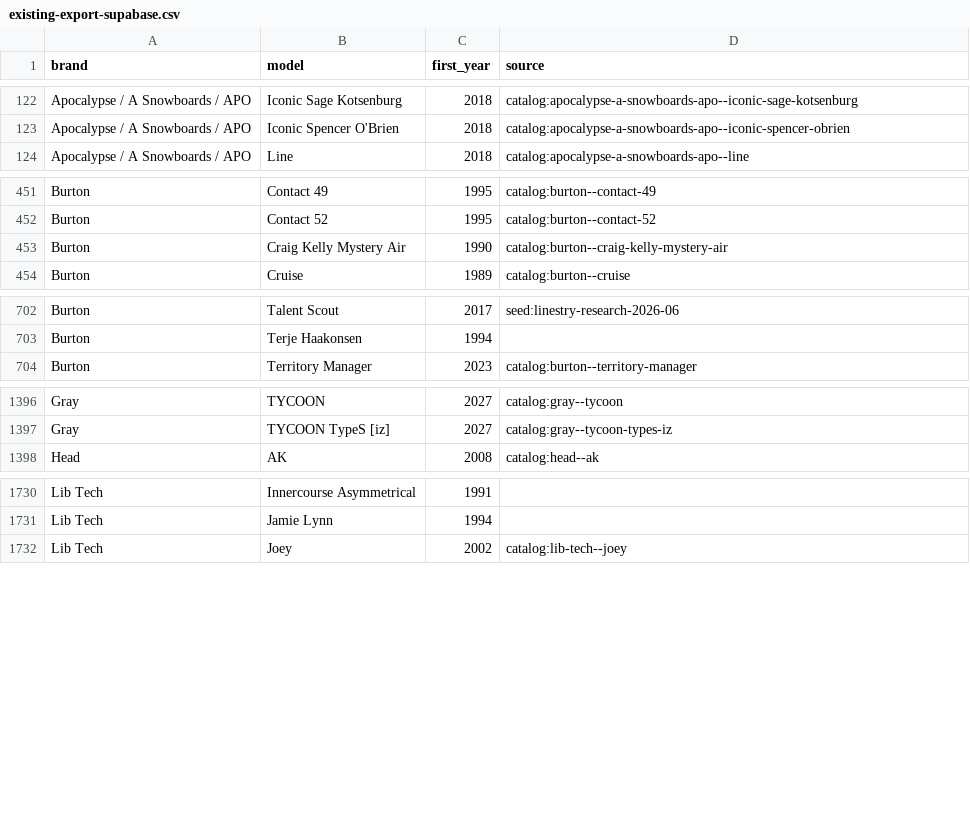
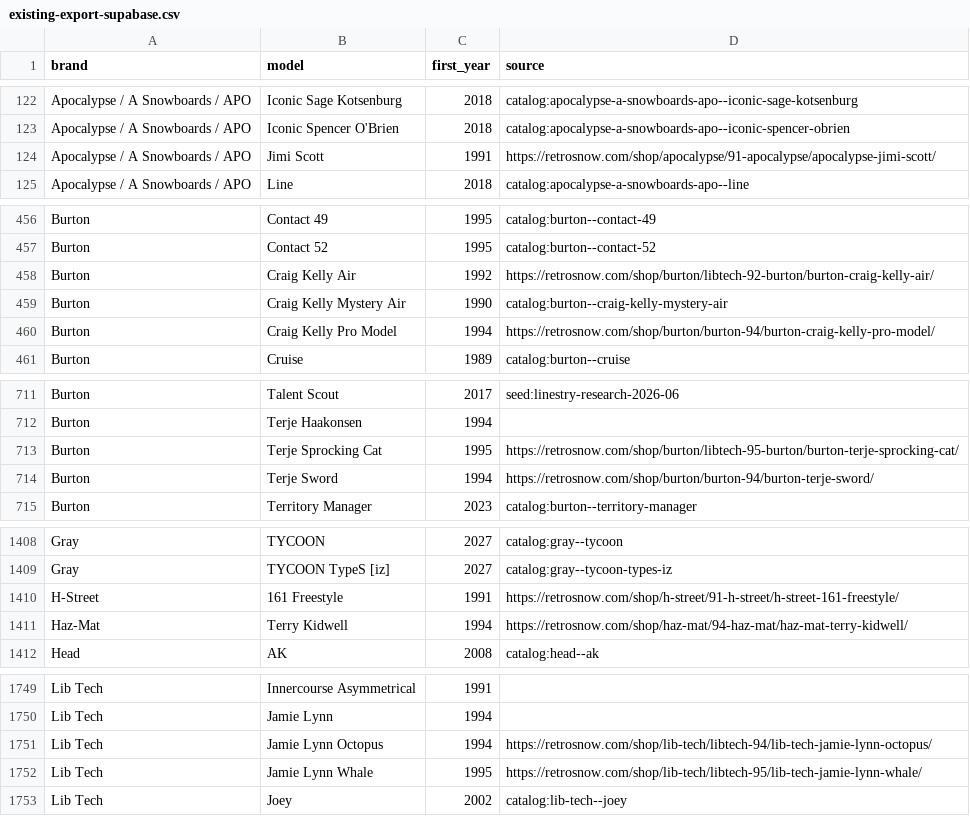
Before and after one commit to jaybalmer/lineage, a CSV file: data/catalog/existing-export-supabase.csv, drawn as a sheet; only a part is shown, gaps mark what is left out; the diff covers the shown part only.

```diff
--- a/data/catalog/existing-export-supabase.csv
+++ b/data/catalog/existing-export-supabase.csv
@@ -123,2 +123,3 @@ Apocalypse / A Snowboards / APO,Iconic Sage Kotsenburg,2018,catalog:apocalypse-a
 Apocalypse / A Snowboards / APO,Iconic Spencer O'Brien,2018,catalog:apocalypse-a-snowboards-apo--iconic-spencer-obrien
+Apocalypse / A Snowboards / APO,Jimi Scott,1991,https://retrosnow.com/shop/apocalypse/91-apocalypse/apocalypse-jimi-scott/
 Apocalypse / A Snowboards / APO,Line,2018,catalog:apocalypse-a-snowboards-apo--line
@@ -452,3 +457,5 @@ Burton,Contact 49,1995,catalog:burton--contact-49
 Burton,Contact 52,1995,catalog:burton--contact-52
+Burton,Craig Kelly Air,1992,https://retrosnow.com/shop/burton/libtech-92-burton/burton-craig-kelly-air/
 Burton,Craig Kelly Mystery Air,1990,catalog:burton--craig-kelly-mystery-air
+Burton,Craig Kelly Pro Model,1994,https://retrosnow.com/shop/burton/burton-94/burton-craig-kelly-pro-model/
 Burton,Cruise,1989,catalog:burton--cruise
@@ -703,2 +712,4 @@ Burton,Talent Scout,2017,seed:linestry-research-2026-06
 Burton,Terje Haakonsen,1994,
+Burton,Terje Sprocking Cat,1995,https://retrosnow.com/shop/burton/libtech-95-burton/burton-terje-sprocking-cat/
+Burton,Terje Sword,1994,https://retrosnow.com/shop/burton/burton-94/burton-terje-sword/
 Burton,Territory Manager,2023,catalog:burton--territory-manager
@@ -1397,2 +1409,4 @@ Gray,TYCOON,2027,catalog:gray--tycoon
 Gray,TYCOON TypeS [iz],2027,catalog:gray--tycoon-types-iz
+H-Street,161 Freestyle,1991,https://retrosnow.com/shop/h-street/91-h-street/h-street-161-freestyle/
+Haz-Mat,Terry Kidwell,1994,https://retrosnow.com/shop/haz-mat/94-haz-mat/haz-mat-terry-kidwell/
 Head,AK,2008,catalog:head--ak
@@ -1731,2 +1750,4 @@ Lib Tech,Innercourse Asymmetrical,1991,
 Lib Tech,Jamie Lynn,1994,
+Lib Tech,Jamie Lynn Octopus,1994,https://retrosnow.com/shop/lib-tech/libtech-94/lib-tech-jamie-lynn-octopus/
+Lib Tech,Jamie Lynn Whale,1995,https://retrosnow.com/shop/lib-tech/libtech-95/lib-tech-jamie-lynn-whale/
 Lib Tech,Joey,2002,catalog:lib-tech--joey
```
Also changed, not shown: 33 added rows, 1 removed row and 1 edited cell elsewhere in this file, data/catalog/existing-brands-export.csv, 2 other files.
